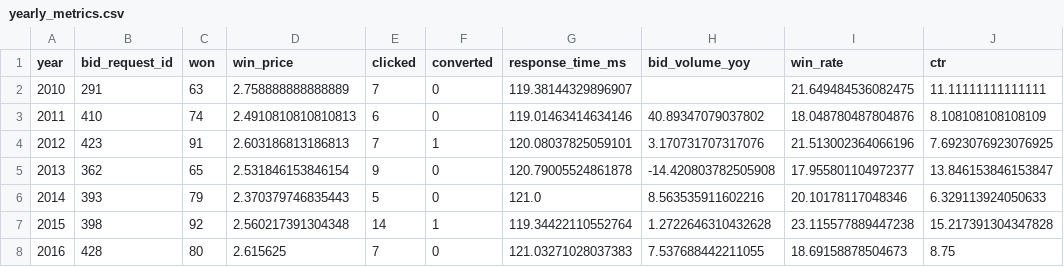
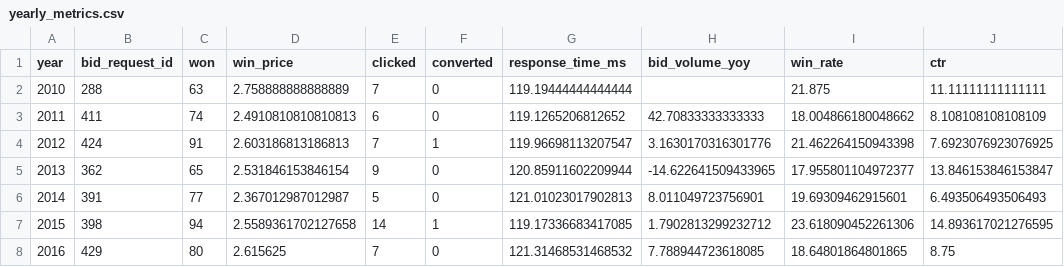
Before and after one commit to Darylwanji/oRTB-Ad-Inventory-Insights, a CSV file: oRTB_Ad_Inventory_Insights/Data/yearly_metrics.csv, drawn as a sheet; only a part is shown; the diff covers the shown part only; the diff names each change by its address in the sheet, - before the commit and + after, or states it on an @@ line.

```diff
--- a/oRTB_Ad_Inventory_Insights/Data/yearly_metrics.csv
+++ b/oRTB_Ad_Inventory_Insights/Data/yearly_metrics.csv
-B2 (bid_request_id): 291
+B2 (bid_request_id): 288
-G2 (response_time_ms): 119.38144329896907
+G2 (response_time_ms): 119.19444444444444
-I2 (win_rate): 21.649484536082475
+I2 (win_rate): 21.875
-B3 (bid_request_id): 410
+B3 (bid_request_id): 411
-G3 (response_time_ms): 119.01463414634146
+G3 (response_time_ms): 119.1265206812652
-H3 (bid_volume_yoy): 40.89347079037802
+H3 (bid_volume_yoy): 42.70833333333333
-I3 (win_rate): 18.048780487804876
+I3 (win_rate): 18.004866180048662
-B4 (bid_request_id): 423
+B4 (bid_request_id): 424
-G4 (response_time_ms): 120.08037825059101
+G4 (response_time_ms): 119.96698113207547
-H4 (bid_volume_yoy): 3.170731707317076
+H4 (bid_volume_yoy): 3.1630170316301776
-I4 (win_rate): 21.513002364066196
+I4 (win_rate): 21.462264150943398
-G5 (response_time_ms): 120.79005524861878
+G5 (response_time_ms): 120.85911602209944
-H5 (bid_volume_yoy): -14.420803782505908
+H5 (bid_volume_yoy): -14.622641509433965
-B6 (bid_request_id): 393
+B6 (bid_request_id): 391
-C6 (won): 79
+C6 (won): 77
-D6 (win_price): 2.370379746835443
+D6 (win_price): 2.367012987012987
-G6 (response_time_ms): 121.0
+G6 (response_time_ms): 121.01023017902813
-H6 (bid_volume_yoy): 8.563535911602216
+H6 (bid_volume_yoy): 8.011049723756901
-I6 (win_rate): 20.10178117048346
+I6 (win_rate): 19.69309462915601
-J6 (ctr): 6.329113924050633
+J6 (ctr): 6.493506493506493
-C7 (won): 92
+C7 (won): 94
-D7 (win_price): 2.560217391304348
+D7 (win_price): 2.5589361702127658
-G7 (response_time_ms): 119.34422110552764
+G7 (response_time_ms): 119.17336683417085
-H7 (bid_volume_yoy): 1.2722646310432628
+H7 (bid_volume_yoy): 1.7902813299232712
-I7 (win_rate): 23.115577889447238
+I7 (win_rate): 23.618090452261306
-J7 (ctr): 15.217391304347828
+J7 (ctr): 14.893617021276595
-B8 (bid_request_id): 428
+B8 (bid_request_id): 429
-G8 (response_time_ms): 121.03271028037383
+G8 (response_time_ms): 121.31468531468532
-H8 (bid_volume_yoy): 7.537688442211055
+H8 (bid_volume_yoy): 7.788944723618085
-I8 (win_rate): 18.69158878504673
+I8 (win_rate): 18.64801864801865
```
Also changed, not shown: 61 edited cells elsewhere in this file, oRTB_Ad_Inventory_Insights/Data/monthly_patterns.csv, 5 other files.
